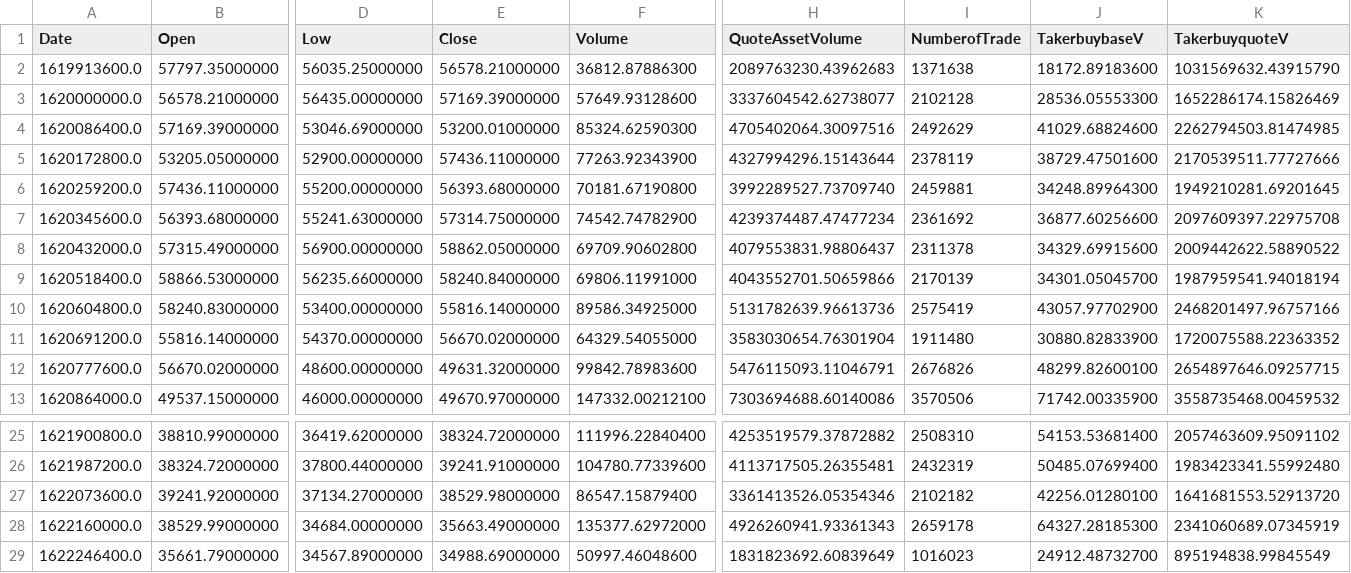
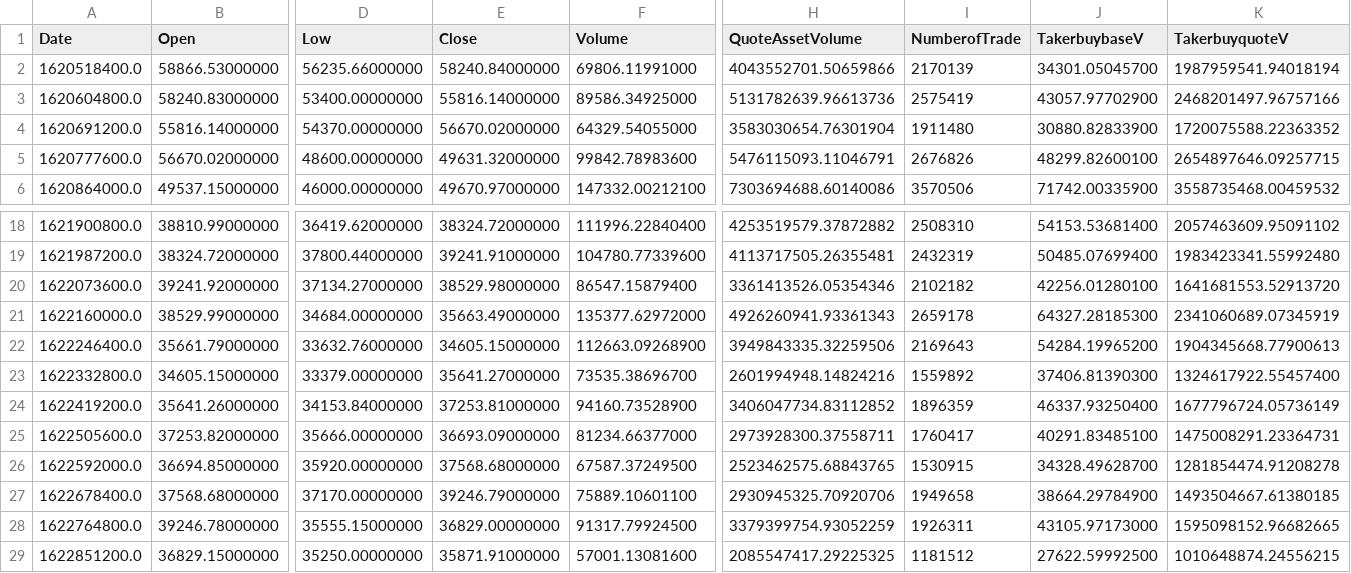
Before and after one commit to GuillaumePv/ProjetCrypto_app, a CSV file: data/raw/BTC_data.csv, drawn as a sheet; only a part is shown, gaps mark what is left out; removed rows and columns are numbered as before the commit, all else as after; rows hold the shown columns only; the diff names each change by its address in the sheet, - before the commit and + after, or states it on an @@ line.

```diff
--- a/data/raw/BTC_data.csv
+++ b/data/raw/BTC_data.csv
-row 2: 1619913600.0 | 57797.35000000 | 56035.25000000 | 56578.21000000 | 36812.87886300 | 2089763230.43962683 | 1371638 | 18172.89183600 | 1031569632.43915790
-row 3: 1620000000.0 | 56578.21000000 | 56435.00000000 | 57169.39000000 | 57649.93128600 | 3337604542.62738077 | 2102128 | 28536.05553300 | 1652286174.15826469
-row 4: 1620086400.0 | 57169.39000000 | 53046.69000000 | 53200.01000000 | 85324.62590300 | 4705402064.30097516 | 2492629 | 41029.68824600 | 2262794503.81474985
-row 5: 1620172800.0 | 53205.05000000 | 52900.00000000 | 57436.11000000 | 77263.92343900 | 4327994296.15143644 | 2378119 | 38729.47501600 | 2170539511.77727666
-row 6: 1620259200.0 | 57436.11000000 | 55200.00000000 | 56393.68000000 | 70181.67190800 | 3992289527.73709740 | 2459881 | 34248.89964300 | 1949210281.69201645
-row 7: 1620345600.0 | 56393.68000000 | 55241.63000000 | 57314.75000000 | 74542.74782900 | 4239374487.47477234 | 2361692 | 36877.60256600 | 2097609397.22975708
-row 8: 1620432000.0 | 57315.49000000 | 56900.00000000 | 58862.05000000 | 69709.90602800 | 4079553831.98806437 | 2311378 | 34329.69915600 | 2009442622.58890522
-D22 (Low): 34567.89000000
+D22 (Low): 33632.76000000
-E22 (Close): 34988.69000000
+E22 (Close): 34605.15000000
-F22 (Volume): 50997.46048600
+F22 (Volume): 112663.09268900
-H22 (QuoteAssetVolume): 1831823692.60839649
+H22 (QuoteAssetVolume): 3949843335.32259506
-I22 (NumberofTrade): 1016023
+I22 (NumberofTrade): 2169643
-J22 (TakerbuybaseV): 24912.48732700
+J22 (TakerbuybaseV): 54284.19965200
-K22 (TakerbuyquoteV): 895194838.99845549
+K22 (TakerbuyquoteV): 1904345668.77900613
+row 23: 1622332800.0 | 34605.15000000 | 33379.00000000 | 35641.27000000 | 73535.38696700 | 2601994948.14824216 | 1559892 | 37406.81390300 | 1324617922.55457400
+row 24: 1622419200.0 | 35641.26000000 | 34153.84000000 | 37253.81000000 | 94160.73528900 | 3406047734.83112852 | 1896359 | 46337.93250400 | 1677796724.05736149
+row 25: 1622505600.0 | 37253.82000000 | 35666.00000000 | 36693.09000000 | 81234.66377000 | 2973928300.37558711 | 1760417 | 40291.83485100 | 1475008291.23364731
+row 26: 1622592000.0 | 36694.85000000 | 35920.00000000 | 37568.68000000 | 67587.37249500 | 2523462575.68843765 | 1530915 | 34328.49628700 | 1281854474.91208278
+row 27: 1622678400.0 | 37568.68000000 | 37170.00000000 | 39246.79000000 | 75889.10601100 | 2930945325.70920706 | 1949658 | 38664.29784900 | 1493504667.61380185
+row 28: 1622764800.0 | 39246.78000000 | 35555.15000000 | 36829.00000000 | 91317.79924500 | 3379399754.93052259 | 1926311 | 43105.97173000 | 1595098152.96682665
+row 29: 1622851200.0 | 36829.15000000 | 35250.00000000 | 35871.91000000 | 57001.13081600 | 2085547417.29225325 | 1181512 | 27622.59992500 | 1010648874.24556215
```
Also changed, not shown: data/processed/BTC_finaldb.csv, data/processed/BTC_tweet_clean.csv, 23 other files.
